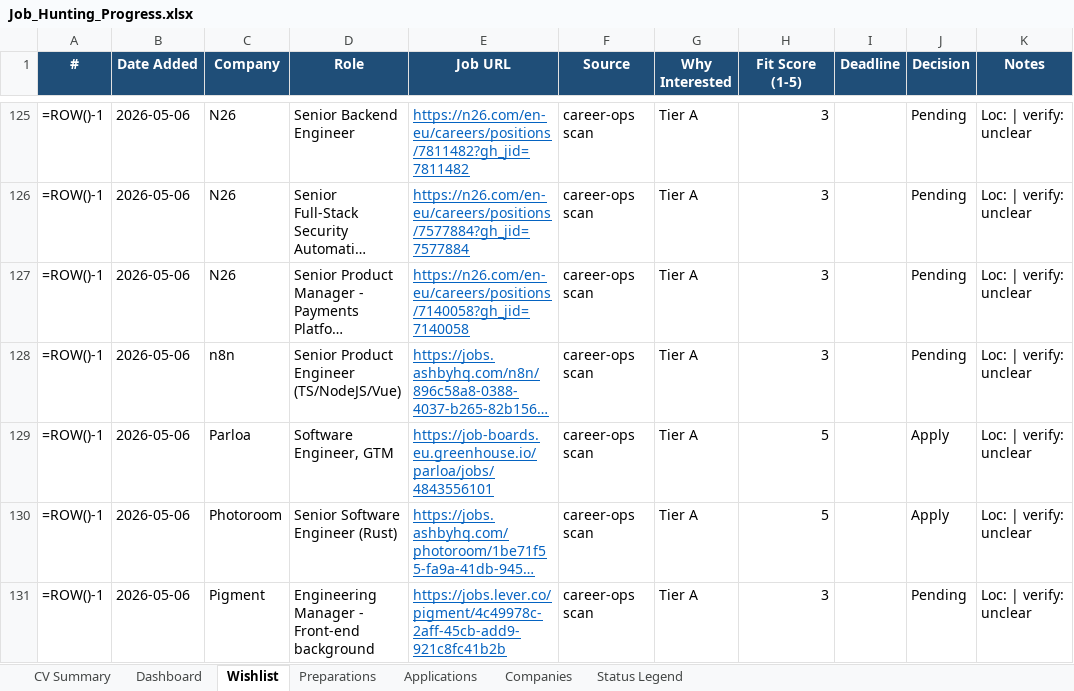
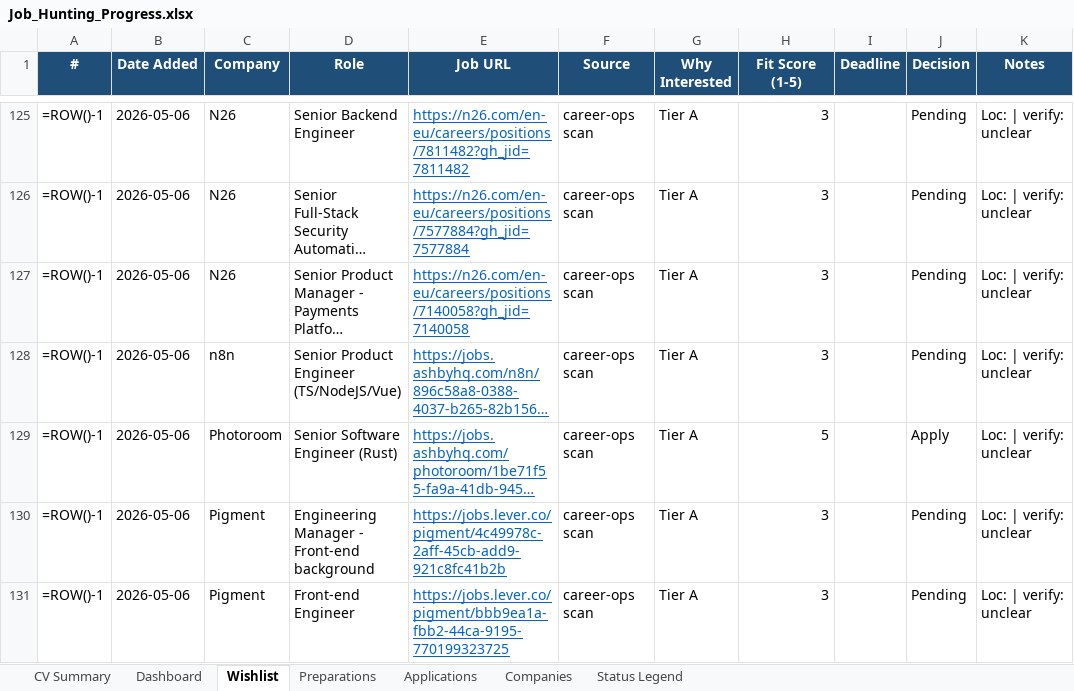
Before and after one commit to aliyanamu/career-ops, an Excel workbook: Job_Hunting_Progress.xlsx, sheet Wishlist, drawn as a sheet; only a part is shown, gaps mark what is left out; the shorter side is filled out with more unchanged rows; long unchanged cells end in …; values as stored, in another font and other column widths than the file's, no borders; formulas without a stored value are shown as written; conditional formats not drawn; the diff names each change by its address in the sheet, - before the commit and + after, or states it on an @@ line.

```diff
--- a/Job_Hunting_Progress.xlsx (sheet Wishlist)
+++ b/Job_Hunting_Progress.xlsx (sheet Wishlist)
-row 129: =ROW()-1 | 2026-05-06 | Parloa | Software Engineer, GTM | https://job-boards.eu.greenhouse.io/parloa/jobs/4843556101 | career-ops scan | Tier A | 5 |  | Apply | Loc: | verify: unclear
```
Also changed, not shown: 1 other file.
